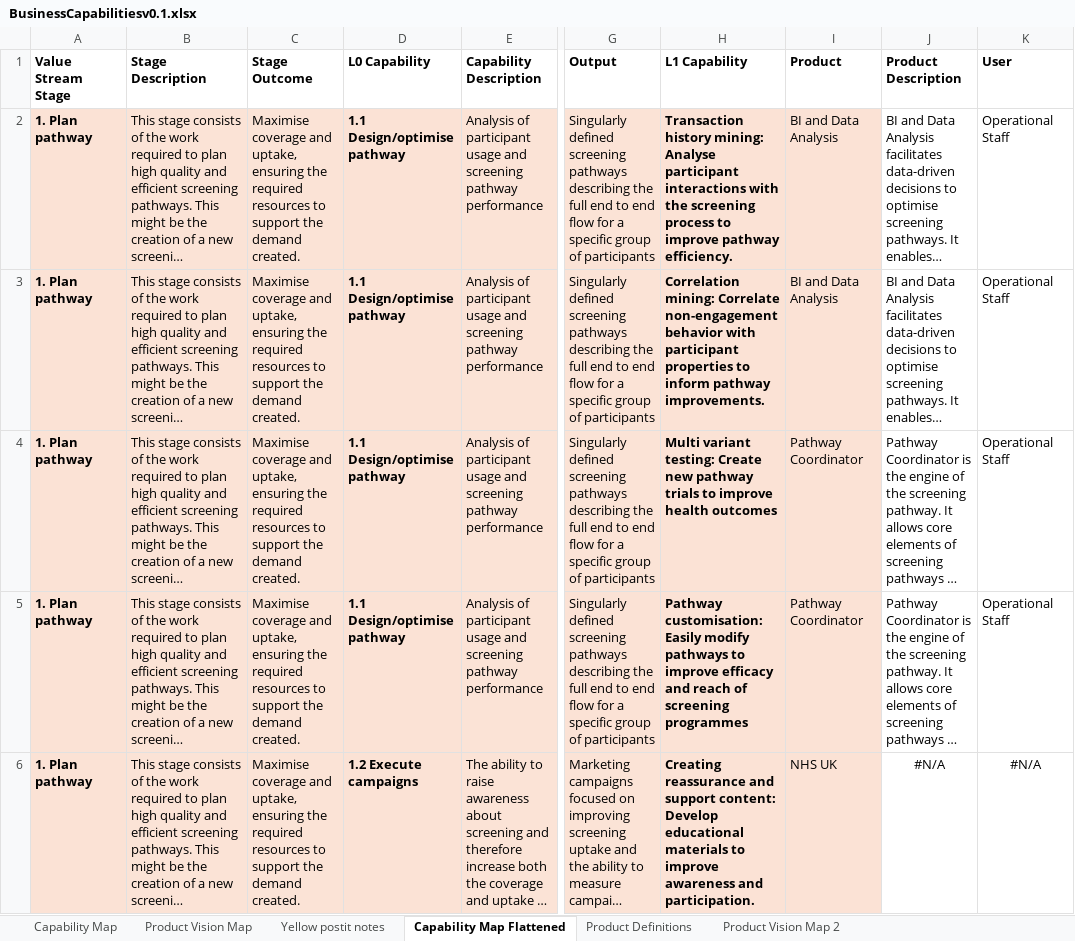
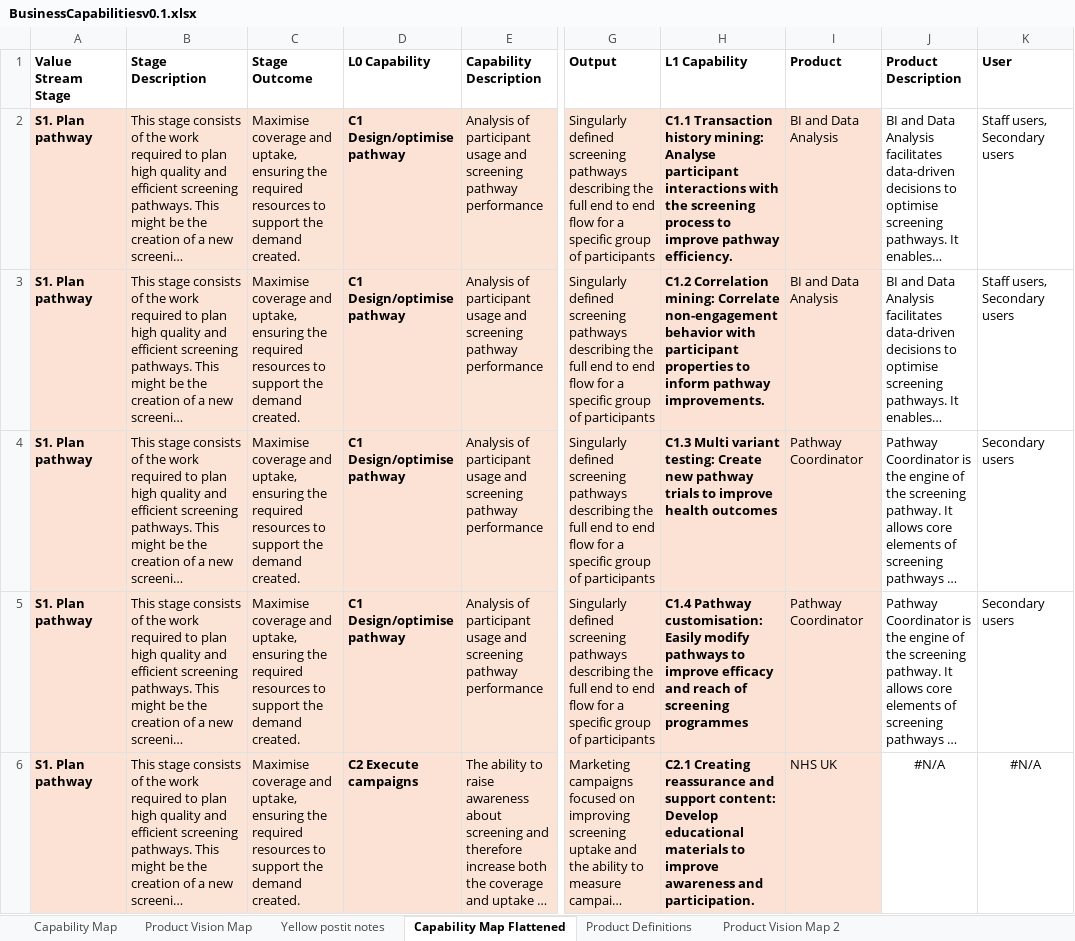
Before and after one commit to NHSDigital/dtos-capability-generator, an Excel workbook: data/BusinessCapabilitiesv0.1.xlsx, sheet Capability Map Flattened, drawn as a sheet; only a part is shown, gaps mark what is left out; long unchanged cells end in …; values as stored, in another font and other column widths than the file's, no borders; the diff covers the shown part only; the diff names each change by its address in the sheet, - before the commit and + after, or states it on an @@ line.

```diff
--- a/data/BusinessCapabilitiesv0.1.xlsx (sheet Capability Map Flattened)
+++ b/data/BusinessCapabilitiesv0.1.xlsx (sheet Capability Map Flattened)
-A2:A6 (Value Stream Stage): 1. Plan pathway
+A2:A6 (Value Stream Stage): S1. Plan pathway
-D2:D5 (L0 Capability): 1.1 Design/optimise pathway
+D2:D5 (L0 Capability): C1 Design/optimise pathway
-H2 (L1 Capability): Transaction history…
+H2 (L1 Capability): C1.1 Transaction history…
-K2:K3 (User): Operational Staff
+K2:K3 (User): Staff users, Secondary users
-H3 (L1 Capability): Correlation mining:…
+H3 (L1 Capability): C1.2 Correlation mining:…
-H4 (L1 Capability): Multi variant…
+H4 (L1 Capability): C1.3 Multi variant…
-K4:K5 (User): Operational Staff
+K4:K5 (User): Secondary users
-H5 (L1 Capability): Pathway customisation:…
+H5 (L1 Capability): C1.4 Pathway customisation:…
-D6 (L0 Capability): 1.2 Execute campaigns
+D6 (L0 Capability): C2 Execute campaigns
-H6 (L1 Capability): Creating reassurance…
+H6 (L1 Capability): C2.1 Creating reassurance…
```
Also changed, not shown: 233 edited cells elsewhere in this sheet, sheet Product Definitions, 3 other files.
